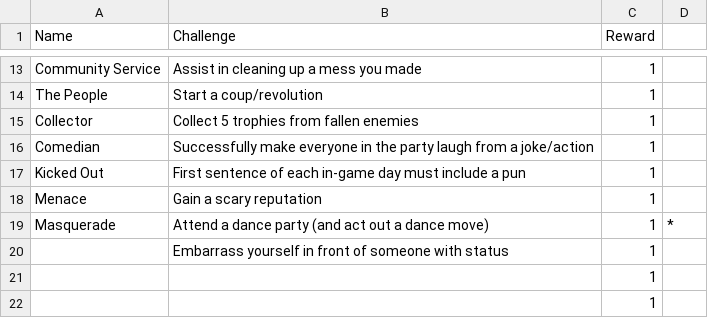
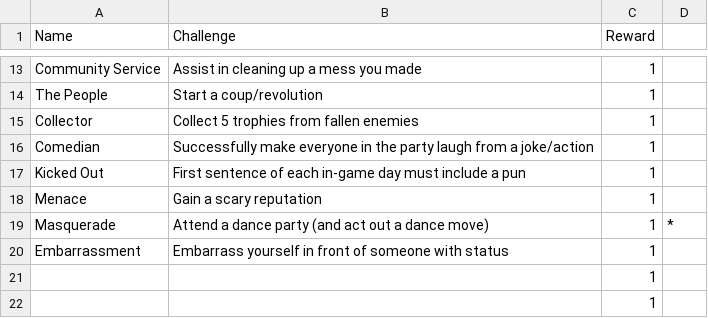
Before and after one commit to isabella232/TableTopRolePlaying_Squib, a CSV file: tactile_tabletop/Objective Cards/RoleplayObjectiveCards.csv, drawn as a sheet; only a part is shown, gaps mark what is left out.

```diff
--- a/tactile_tabletop/Objective Cards/RoleplayObjectiveCards.csv
+++ b/tactile_tabletop/Objective Cards/RoleplayObjectiveCards.csv
@@ -19,3 +19,3 @@ Menace,Gain a scary reputation,1,
 Masquerade,Attend a dance party (and act out a dance move),1,*
-,Embarrass yourself in front of someone with status,1,
+Embarrassment,Embarrass yourself in front of someone with status,1,
 ,,1,
```
Also changed, not shown: tactile_tabletop/Objective Cards/CombatObjectiveCards.csv.
